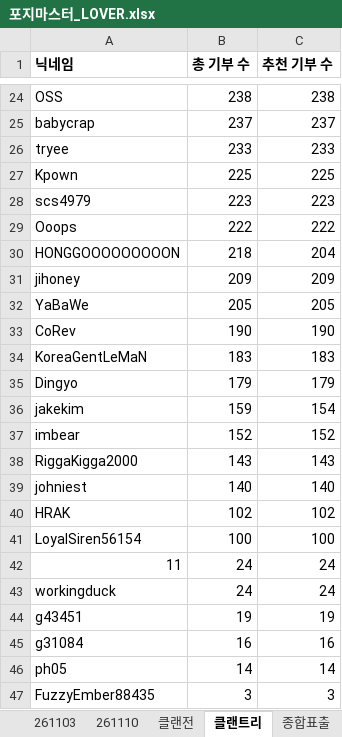
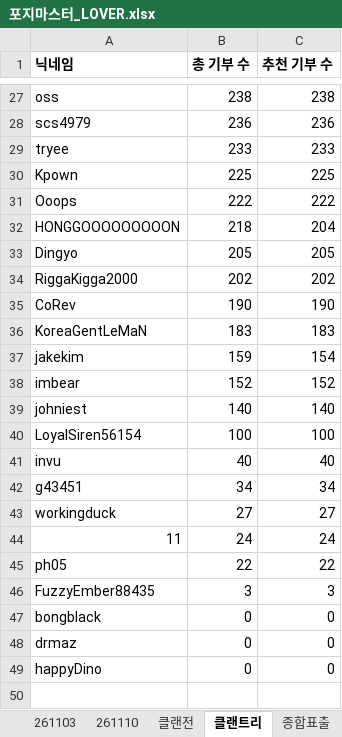
Before and after one commit to YarrLOVER/baseball-LOVER-, an Excel workbook: 포지마스터_LOVER.xlsx, sheet 클랜트리, drawn as a sheet; only a part is shown, gaps mark what is left out; values as stored, in another font and other column widths than the file's, no borders; removed rows and columns are numbered as before the commit, all else as after; the diff covers the shown part only; the diff names each change by its address in the sheet, - before the commit and + after, or states it on an @@ line.

```diff
--- a/포지마스터_LOVER.xlsx (sheet 클랜트리)
+++ b/포지마스터_LOVER.xlsx (sheet 클랜트리)
-A27 (닉네임): OSS
+A27 (닉네임): oss
-row 25: babycrap | 237 | 237
+row 28: scs4979 | 236 | 236
-row 28: scs4979 | 223 | 223
-row 31: jihoney | 209 | 209
-A33 (닉네임): YaBaWe
+A33 (닉네임): Dingyo
+row 34: RiggaKigga2000 | 202 | 202
-row 35: Dingyo | 179 | 179
-row 38: RiggaKigga2000 | 143 | 143
-row 40: HRAK | 102 | 102
+row 41: invu | 40 | 40
+row 42: g43451 | 34 | 34
+row 43: workingduck | 27 | 27
-row 43: workingduck | 24 | 24
-row 44: g43451 | 19 | 19
-row 45: g31084 | 16 | 16
-B45 (총 기부 수): 14
+B45 (총 기부 수): 22
-C45 (추천 기부 수): 14
+C45 (추천 기부 수): 22
+row 47: bongblack | 0 | 0
+row 48: drmaz | 0 | 0
+row 49: happyDino | 0 | 0
```
Also changed, not shown: 13 added rows, 10 removed rows and 15 edited cells elsewhere in this sheet, sheet 261110, sheet 종합표출, sheet 클랜전.
